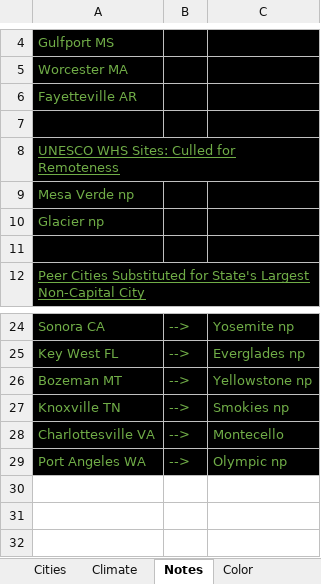
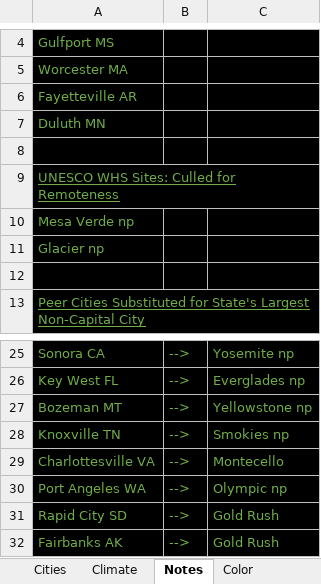
Before and after one commit to sjoshuam/roadtrips, an Excel workbook: io_in/city_list.xlsx, sheet Notes, drawn as a sheet; only a part is shown, gaps mark what is left out; values as stored, in another font and other column widths than the file's, no borders; the diff names each change by its address in the sheet, - before the commit and + after, or states it on an @@ line.

```diff
--- a/io_in/city_list.xlsx (sheet Notes)
+++ b/io_in/city_list.xlsx (sheet Notes)
+row 7: Duluth MN
+row 31: Rapid City SD | --> | Gold Rush
+row 32: Fairbanks AK | --> | Gold Rush
```
Also changed, not shown: sheet Cities, sheet ColorMap, other sheet tabs, formulas that keep their value, 4 other files.
